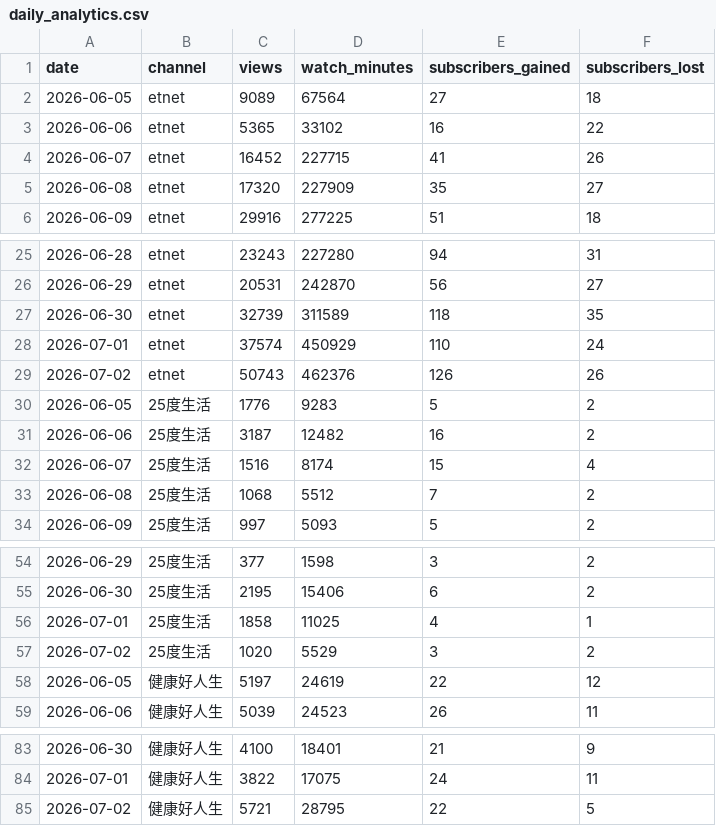
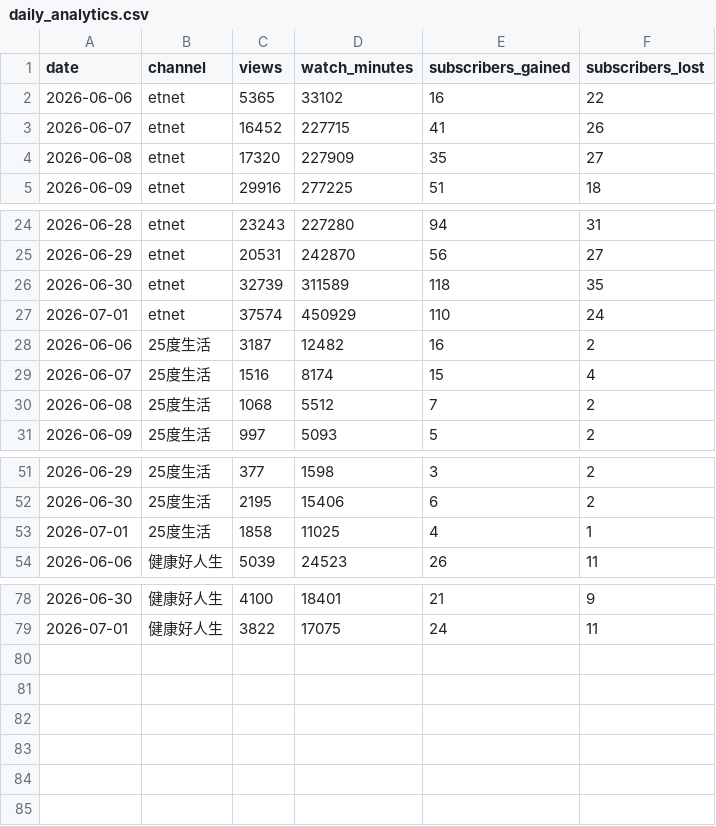
Before and after one commit to nevertryneverknow/etnet-youtube-dashboard, a CSV file: data/daily_analytics.csv, drawn as a sheet; only a part is shown, gaps mark what is left out; the diff names each change by its address in the sheet, - before the commit and + after, or states it on an @@ line.

```diff
--- a/data/daily_analytics.csv
+++ b/data/daily_analytics.csv
-row 2: 2026-06-05 | etnet | 9089 | 67564 | 27 | 18
-row 29: 2026-07-02 | etnet | 50743 | 462376 | 126 | 26
-row 30: 2026-06-05 | 25度生活 | 1776 | 9283 | 5 | 2
-row 57: 2026-07-02 | 25度生活 | 1020 | 5529 | 3 | 2
-row 58: 2026-06-05 | 健康好人生 | 5197 | 24619 | 22 | 12
-row 85: 2026-07-02 | 健康好人生 | 5721 | 28795 | 22 | 5
```
